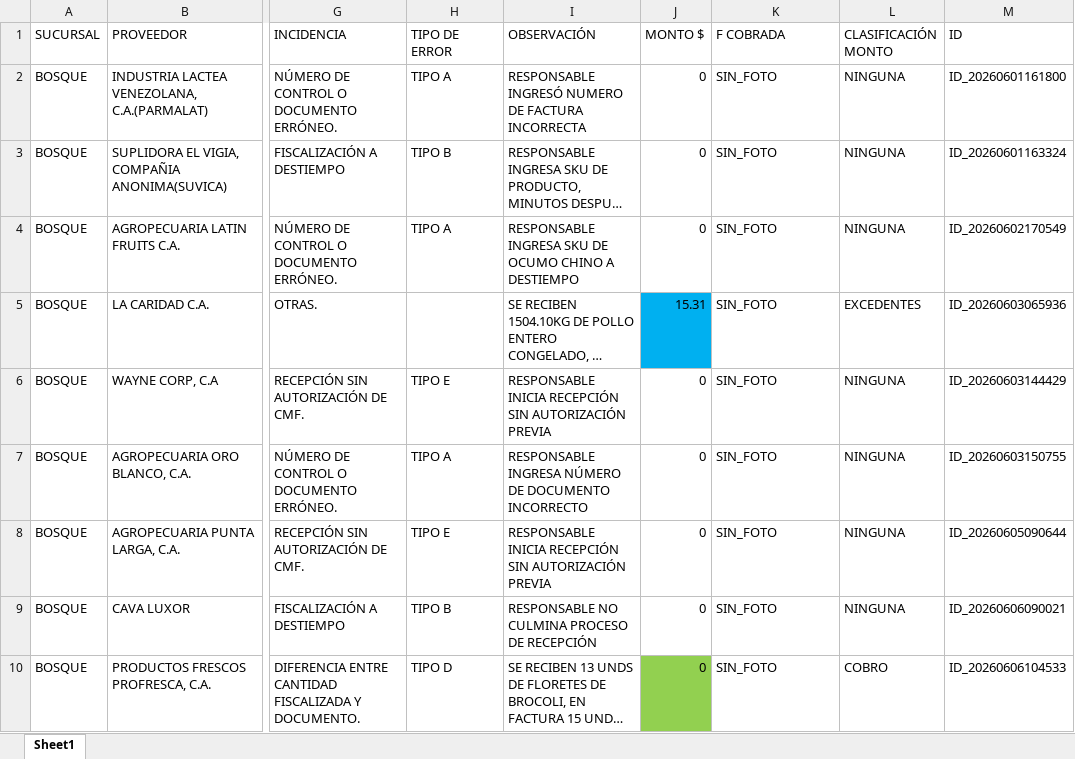
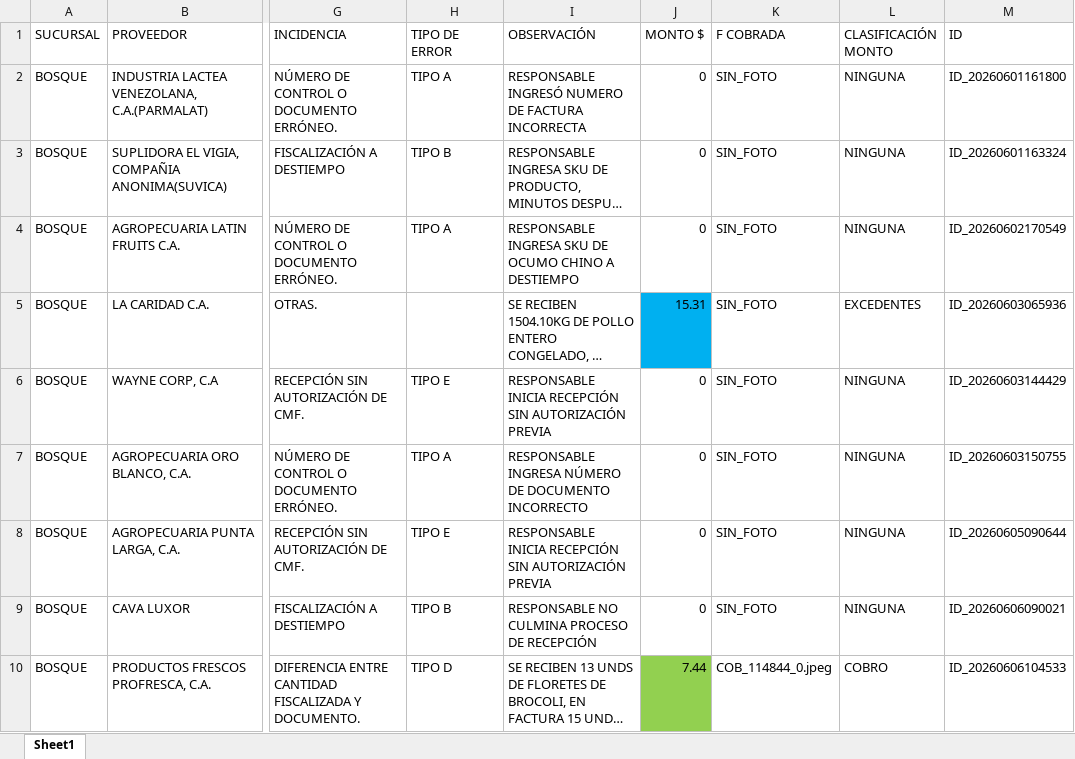
Before and after one commit to monitoreocmi/FISCALIZACION, an Excel workbook: cuadros/JUNIO/BOSQUE.xlsx, sheet Sheet1, drawn as a sheet; only a part is shown, gaps mark what is left out; long unchanged cells end in …; values as stored, in another font and other column widths than the file's, no borders; the diff names each change by its address in the sheet, - before the commit and + after, or states it on an @@ line.

```diff
--- a/cuadros/JUNIO/BOSQUE.xlsx (sheet Sheet1)
+++ b/cuadros/JUNIO/BOSQUE.xlsx (sheet Sheet1)
-J10 (MONTO $): 0
+J10 (MONTO $): 7.44
-K10 (F COBRADA): SIN_FOTO
+K10 (F COBRADA): COB_114844_0.jpeg
```
Also changed, not shown: cuadros/ABRIL/ABRIL_BOSQUE_NAGUANAGUA_TUCACAS.xlsx, cuadros/JUNIO/MORA.xlsx, 51 other files.
